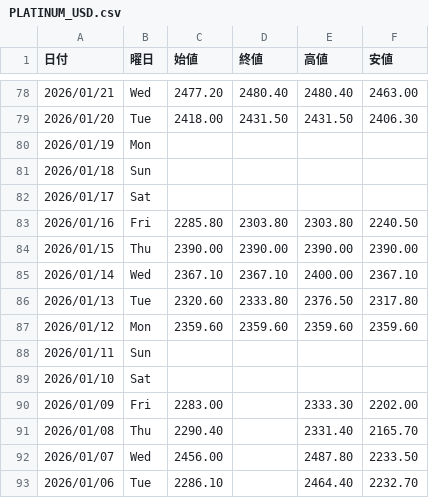
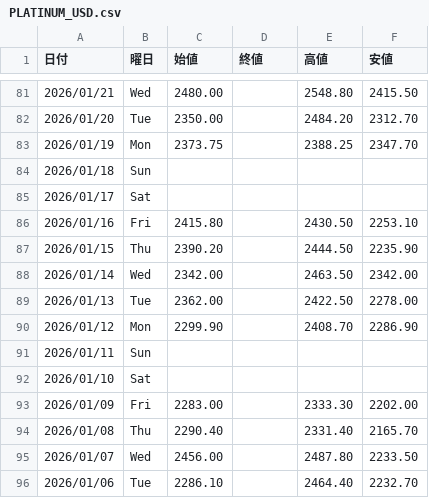
Before and after one commit to Yoshihiro-Okinaga/price-ride-viewer, a CSV file: stock-data/FXCFD/Sub/PLATINUM_USD.csv, drawn as a sheet; only a part is shown, gaps mark what is left out; the diff covers the shown part only.

```diff
--- a/stock-data/FXCFD/Sub/PLATINUM_USD.csv
+++ b/stock-data/FXCFD/Sub/PLATINUM_USD.csv
@@ -78,11 +81,11 @@
-2026/01/21,Wed,2477.20,2480.40,2480.40,2463.00
-2026/01/20,Tue,2418.00,2431.50,2431.50,2406.30
-2026/01/19,Mon,,,,
+2026/01/21,Wed,2480.00,,2548.80,2415.50
+2026/01/20,Tue,2350.00,,2484.20,2312.70
+2026/01/19,Mon,2373.75,,2388.25,2347.70
 2026/01/18,Sun,,,,
 2026/01/17,Sat,,,,
-2026/01/16,Fri,2285.80,2303.80,2303.80,2240.50
-2026/01/15,Thu,2390.00,2390.00,2390.00,2390.00
-2026/01/14,Wed,2367.10,2367.10,2400.00,2367.10
-2026/01/13,Tue,2320.60,2333.80,2376.50,2317.80
-2026/01/12,Mon,2359.60,2359.60,2359.60,2359.60
+2026/01/16,Fri,2415.80,,2430.50,2253.10
+2026/01/15,Thu,2390.20,,2444.50,2235.90
+2026/01/14,Wed,2342.00,,2463.50,2342.00
+2026/01/13,Tue,2362.00,,2422.50,2278.00
+2026/01/12,Mon,2299.90,,2408.70,2286.90
 2026/01/11,Sun,,,,
```
Also changed, not shown: 3 added rows and 142 edited cells elsewhere in this file, stock-data/Stock/3407_旭化成.csv, stock-data/Stock/Sub/7261_マツダ.csv, 55 other files.
